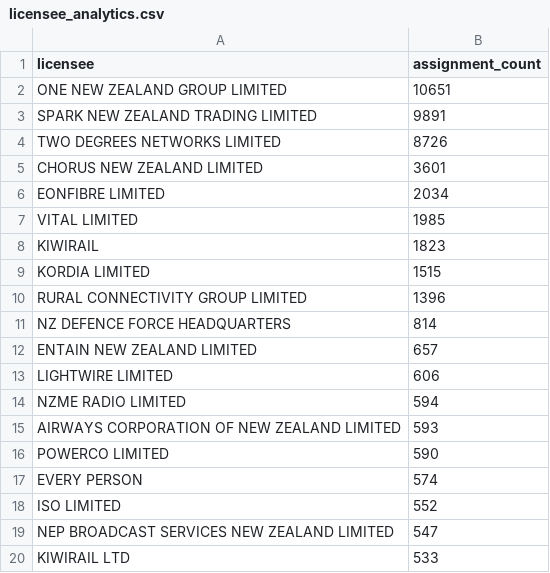
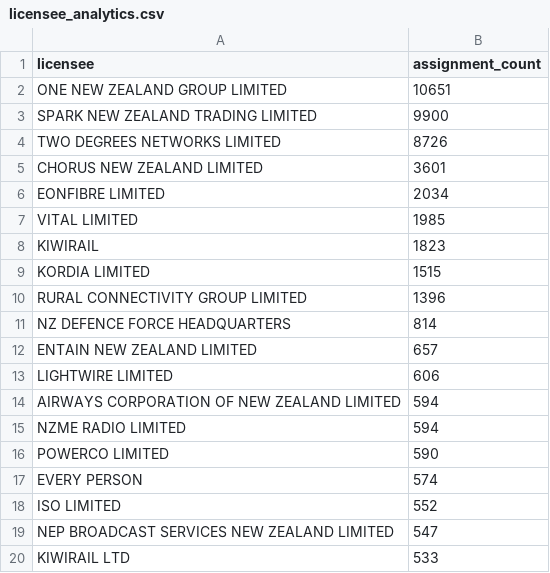
Before and after one commit to spectrumefficiencylimited/sel-current, a CSV file: silver/licensee_analytics.csv, drawn as a sheet; only a part is shown.

```diff
--- a/silver/licensee_analytics.csv
+++ b/silver/licensee_analytics.csv
@@ -2,3 +2,3 @@ licensee,assignment_count
 ONE NEW ZEALAND GROUP LIMITED,10651
-SPARK NEW ZEALAND TRADING LIMITED,9891
+SPARK NEW ZEALAND TRADING LIMITED,9900
 TWO DEGREES NETWORKS LIMITED,8726
@@ -13,4 +13,4 @@ ENTAIN NEW ZEALAND LIMITED,657
 LIGHTWIRE LIMITED,606
+AIRWAYS CORPORATION OF NEW ZEALAND LIMITED,594
 NZME RADIO LIMITED,594
-AIRWAYS CORPORATION OF NEW ZEALAND LIMITED,593
 POWERCO LIMITED,590
```
Also changed, not shown: 6 other files.
